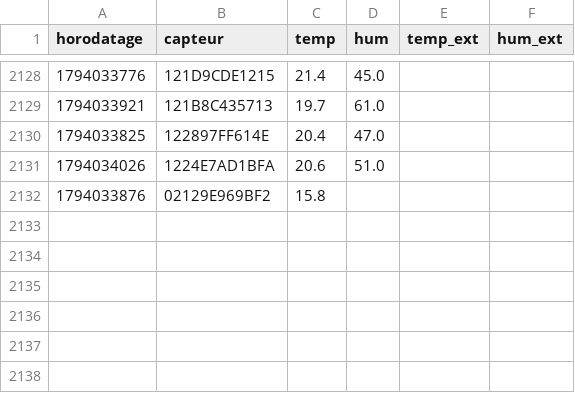
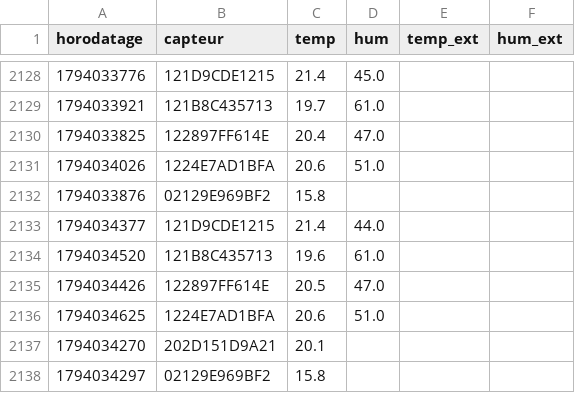
Before and after one commit to SOULMAN69110/Maison17, a CSV file: historique/mesures-2026-11.csv, drawn as a sheet; only a part is shown, gaps mark what is left out.

```diff
--- a/historique/mesures-2026-11.csv
+++ b/historique/mesures-2026-11.csv
@@ -2132 +2132,7 @@ horodatage,capteur,temp,hum,temp_ext,hum_ext
 1794033876,02129E969BF2,15.8,,,
+1794034377,121D9CDE1215,21.4,44.0,,
+1794034520,121B8C435713,19.6,61.0,,
+1794034426,122897FF614E,20.5,47.0,,
+1794034625,1224E7AD1BFA,20.6,51.0,,
+1794034270,202D151D9A21,20.1,,,
+1794034297,02129E969BF2,15.8,,,
```
Also changed, not shown: historique/solaire-2026-11.csv, historique/solaire-courbe-2026-11.csv.
